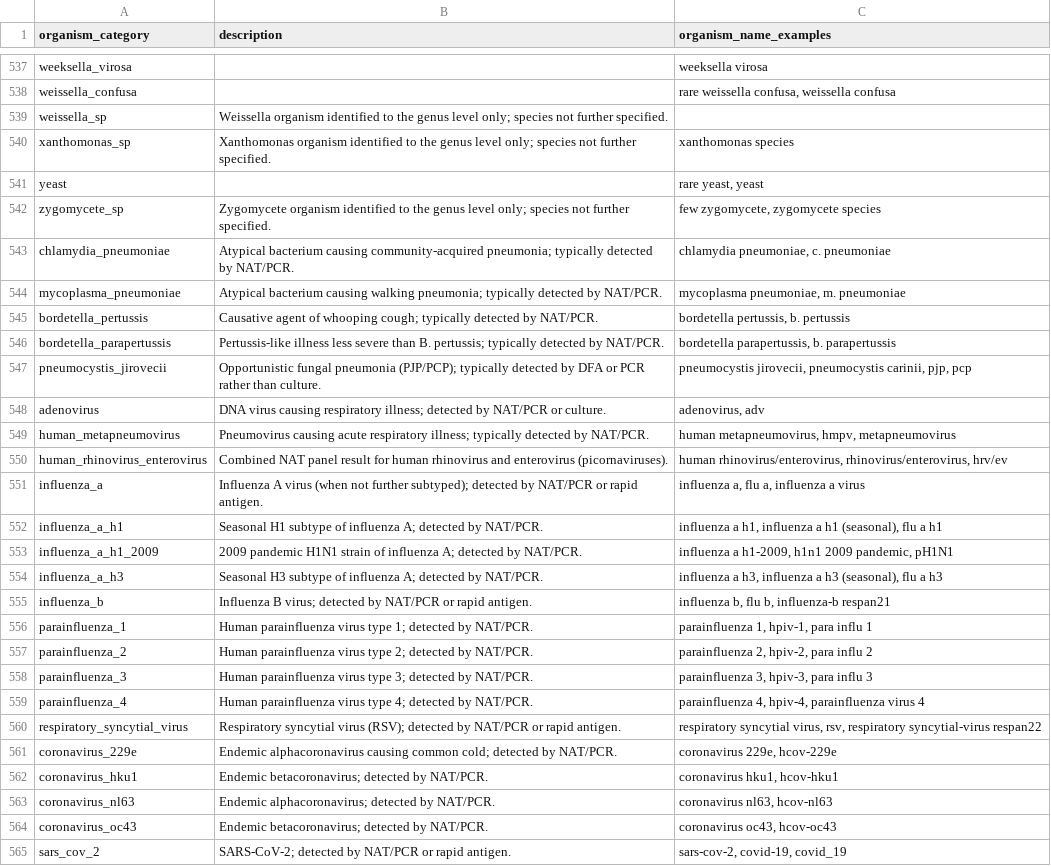
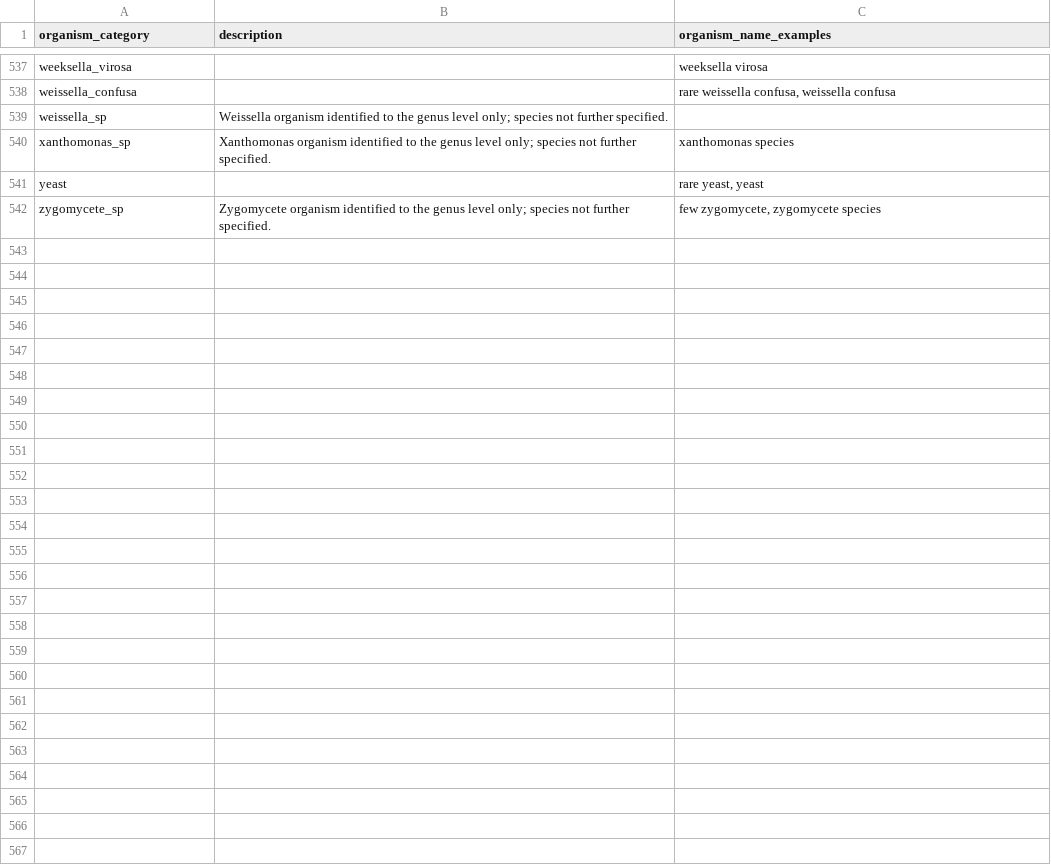
Before and after one commit to Common-Longitudinal-ICU-data-Format/CLIF, a CSV file: mCIDE/microbiology_culture/clif_microbiology_culture_organism_categories.csv, drawn as a sheet; only a part is shown, gaps mark what is left out; the diff names each change by its address in the sheet, - before the commit and + after, or states it on an @@ line.

Commit message:
doc: moved bal organisms from culture to nonculture
verify mappings https://github.com/Common-Longitudinal-ICU-data-Format/CLIF/issues/209

```diff
--- a/mCIDE/microbiology_culture/clif_microbiology_culture_organism_categories.csv
+++ b/mCIDE/microbiology_culture/clif_microbiology_culture_organism_categories.csv
-row 543: chlamydia_pneumoniae | Atypical bacterium causing community-acquired pneumonia; typically detected by NAT/PCR. | chlamydia pneumoniae, c. pneumoniae
-row 544: mycoplasma_pneumoniae | Atypical bacterium causing walking pneumonia; typically detected by NAT/PCR. | mycoplasma pneumoniae, m. pneumoniae
-row 545: bordetella_pertussis | Causative agent of whooping cough; typically detected by NAT/PCR. | bordetella pertussis, b. pertussis
-row 546: bordetella_parapertussis | Pertussis-like illness less severe than B. pertussis; typically detected by NAT/PCR. | bordetella parapertussis, b. parapertussis
-row 547: pneumocystis_jirovecii | Opportunistic fungal pneumonia (PJP/PCP); typically detected by DFA or PCR rather than culture. | pneumocystis jirovecii, pneumocystis carinii, pjp, pcp
-row 548: adenovirus | DNA virus causing respiratory illness; detected by NAT/PCR or culture. | adenovirus, adv
-row 549: human_metapneumovirus | Pneumovirus causing acute respiratory illness; typically detected by NAT/PCR. | human metapneumovirus, hmpv, metapneumovirus
-row 550: human_rhinovirus_enterovirus | Combined NAT panel result for human rhinovirus and enterovirus (picornaviruses). | human rhinovirus/enterovirus, rhinovirus/enterovirus, hrv/ev
-row 551: influenza_a | Influenza A virus (when not further subtyped); detected by NAT/PCR or rapid antigen. | influenza a, flu a, influenza a virus
-row 552: influenza_a_h1 | Seasonal H1 subtype of influenza A; detected by NAT/PCR. | influenza a h1, influenza a h1 (seasonal), flu a h1
-row 553: influenza_a_h1_2009 | 2009 pandemic H1N1 strain of influenza A; detected by NAT/PCR. | influenza a h1-2009, h1n1 2009 pandemic, pH1N1
-row 554: influenza_a_h3 | Seasonal H3 subtype of influenza A; detected by NAT/PCR. | influenza a h3, influenza a h3 (seasonal), flu a h3
-row 555: influenza_b | Influenza B virus; detected by NAT/PCR or rapid antigen. | influenza b, flu b, influenza-b respan21
-row 556: parainfluenza_1 | Human parainfluenza virus type 1; detected by NAT/PCR. | parainfluenza 1, hpiv-1, para influ 1
-row 557: parainfluenza_2 | Human parainfluenza virus type 2; detected by NAT/PCR. | parainfluenza 2, hpiv-2, para influ 2
-row 558: parainfluenza_3 | Human parainfluenza virus type 3; detected by NAT/PCR. | parainfluenza 3, hpiv-3, para influ 3
-row 559: parainfluenza_4 | Human parainfluenza virus type 4; detected by NAT/PCR. | parainfluenza 4, hpiv-4, parainfluenza virus 4
-row 560: respiratory_syncytial_virus | Respiratory syncytial virus (RSV); detected by NAT/PCR or rapid antigen. | respiratory syncytial virus, rsv, respiratory syncytial-virus respan22
-row 561: coronavirus_229e | Endemic alphacoronavirus causing common cold; detected by NAT/PCR. | coronavirus 229e, hcov-229e
-row 562: coronavirus_hku1 | Endemic betacoronavirus; detected by NAT/PCR. | coronavirus hku1, hcov-hku1
-row 563: coronavirus_nl63 | Endemic alphacoronavirus; detected by NAT/PCR. | coronavirus nl63, hcov-nl63
-row 564: coronavirus_oc43 | Endemic betacoronavirus; detected by NAT/PCR. | coronavirus oc43, hcov-oc43
-row 565: sars_cov_2 | SARS-CoV-2; detected by NAT/PCR or rapid antigen. | sars-cov-2, covid-19, covid_19
```
